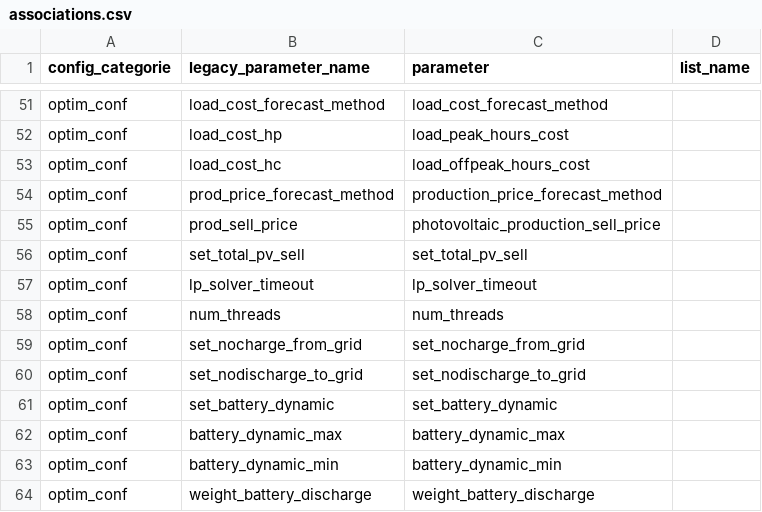
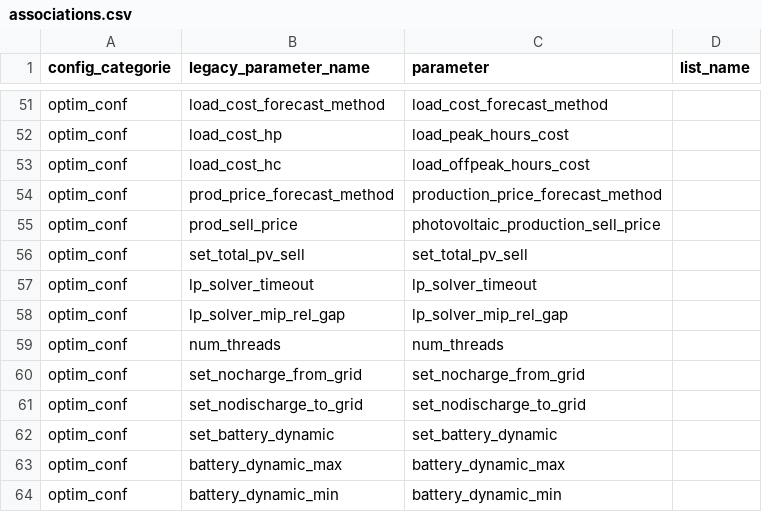
Before and after one commit to davidusb-geek/emhass, a CSV file: src/emhass/data/associations.csv, drawn as a sheet; only a part is shown, gaps mark what is left out; the shorter side is filled out with more unchanged rows.

Commit message:
merge emhass master (#7)
* Hot fix for KeyError P_PV

* chore(database): bump inverter and module database

* Added caching for the Optimization object to use warm start

* Address sourcery issues

* ruff#

* Address sourcery issues

* Add relative MIP gap parameter

* bug: publish action invalidated opt cache

* Address sourcery issues and ruff

* fix start_temp not updated with optimization caching

* ruff

* fix indoor_target_temp not invalidating cache

* fix2 indoor_target_temp not invalidating cache

* parametrized several thermal_config and thermal_battery parameter, to hit the cache

* ruff

* fix: refresh heating_demands on cache hit to prevent stale results

---------

Co-authored-by: davidusb-geek <davidusb@gmail.com>
Co-authored-by: github-actions[bot] <41898282+github-actions[bot]@users.noreply.github.com>
Co-authored-by: sokorn <>
Co-authored-by: Sören Korn <sokorn@users.noreply.github.com>
Co-authored-by: David <32926550+davidusb-geek@users.noreply.github.com>

```diff
--- a/src/emhass/data/associations.csv
+++ b/src/emhass/data/associations.csv
@@ -57,2 +57,3 @@ optim_conf,set_total_pv_sell,set_total_pv_sell
 optim_conf,lp_solver_timeout,lp_solver_timeout
+optim_conf,lp_solver_mip_rel_gap,lp_solver_mip_rel_gap
 optim_conf,num_threads,num_threads
```
Also changed, not shown: 10 other files.
